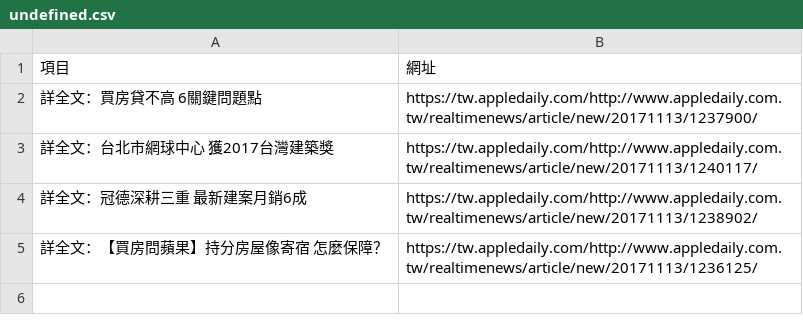
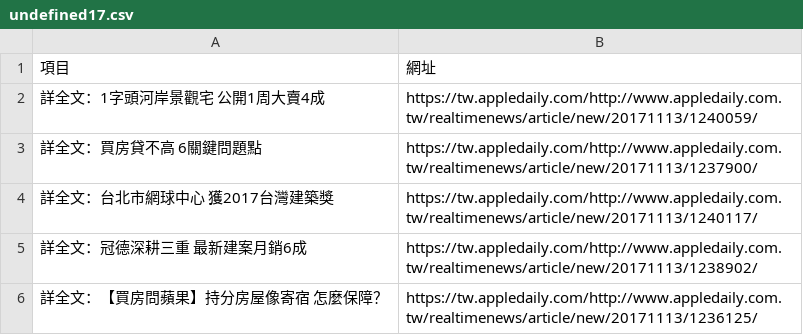
Before and after one commit to blackcash/nodeJS_appledaily_title, a CSV file: undefined17.csv (was undefined.csv), drawn as a sheet.

```diff
--- a/undefined.csv
+++ b/undefined17.csv
@@ -1,2 +1,3 @@
 項目,網址
+詳全文：1字頭河岸景觀宅　公開1周大賣4成,https://tw.appledaily.com/http://www.appledaily.com.tw/realtimenews/article/new/20171113/1240059/
 詳全文：買房貸不高　6關鍵問題點,https://tw.appledaily.com/http://www.appledaily.com.tw/realtimenews/article/new/20171113/1237900/
```
Also changed, not shown: international_all3.csv, 25 other files.
